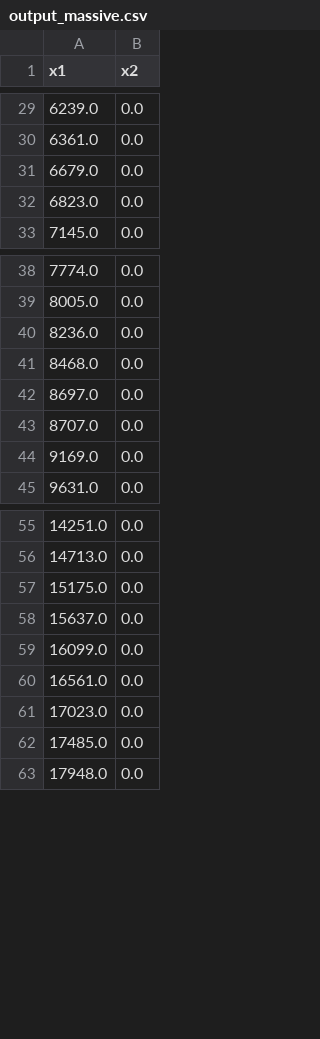
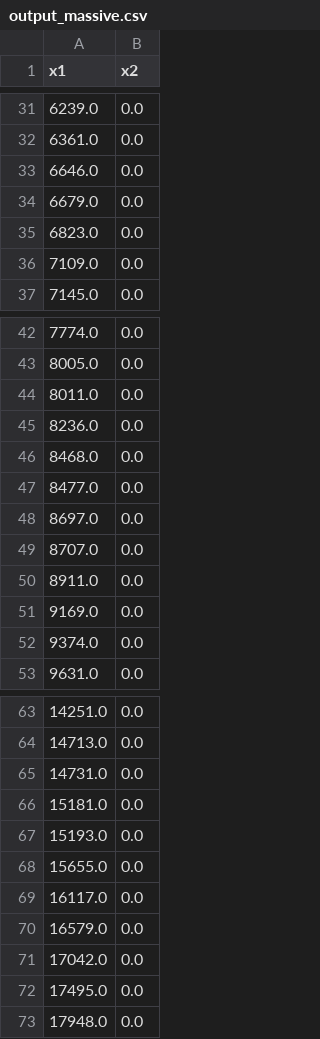
Before and after one commit to thejacobhyatt/UGV-Pathing, a CSV file: output_massive.csv, drawn as a sheet; only a part is shown, gaps mark what is left out; the diff covers the shown part only.

```diff
--- a/output_massive.csv
+++ b/output_massive.csv
@@ -30,4 +32,6 @@ x1,x2
 6361.0,0.0
+6646.0,0.0
 6679.0,0.0
 6823.0,0.0
+7109.0,0.0
 7145.0,0.0
@@ -39,7 +43,11 @@ x1,x2
 8005.0,0.0
+8011.0,0.0
 8236.0,0.0
 8468.0,0.0
+8477.0,0.0
 8697.0,0.0
 8707.0,0.0
+8911.0,0.0
 9169.0,0.0
+9374.0,0.0
 9631.0,0.0
@@ -56,8 +64,10 @@ x1,x2
 14713.0,0.0
-15175.0,0.0
-15637.0,0.0
-16099.0,0.0
-16561.0,0.0
-17023.0,0.0
-17485.0,0.0
+14731.0,0.0
+15181.0,0.0
+15193.0,0.0
+15655.0,0.0
+16117.0,0.0
+16579.0,0.0
+17042.0,0.0
+17495.0,0.0
 17948.0,0.0
```
Also changed, not shown: 2 added rows, 8 removed rows and 7 edited cells elsewhere in this file, 1 other file.
